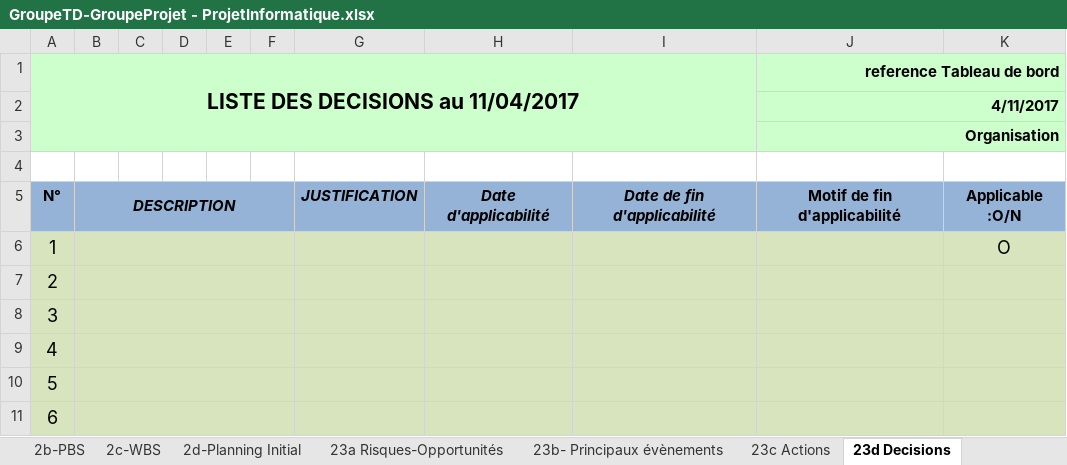
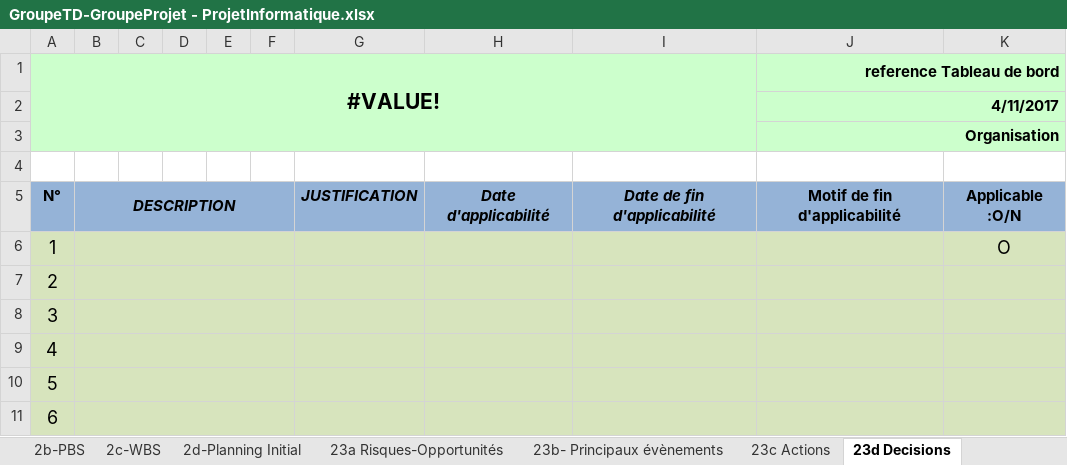
Before and after one commit to ngouadjeudunant-ux/tsp_projet_2025, an Excel workbook: tools/fichier_exel/GroupeTD-GroupeProjet - ProjetInformatique.xlsx, sheet 23d Decisions, drawn as a sheet; values as stored, in another font and other column widths than the file's, no borders; charts and pictures not drawn; the diff names each change by its address in the sheet, - before the commit and + after, or states it on an @@ line.

```diff
--- a/tools/fichier_exel/GroupeTD-GroupeProjet - ProjetInformatique.xlsx (sheet 23d Decisions)
+++ b/tools/fichier_exel/GroupeTD-GroupeProjet - ProjetInformatique.xlsx (sheet 23d Decisions)
-A1: LISTE DES DECISIONS au 11/04/2017
+A1: #VALUE!
```
Also changed, not shown: sheet 4-Bilan, sheet 23f Livrables projet, sheet 23a Risques-Opportunités, sheet 23e Documents projet, sheet 3a-Planning courant, sheet 23c Actions, charts or pictures.
